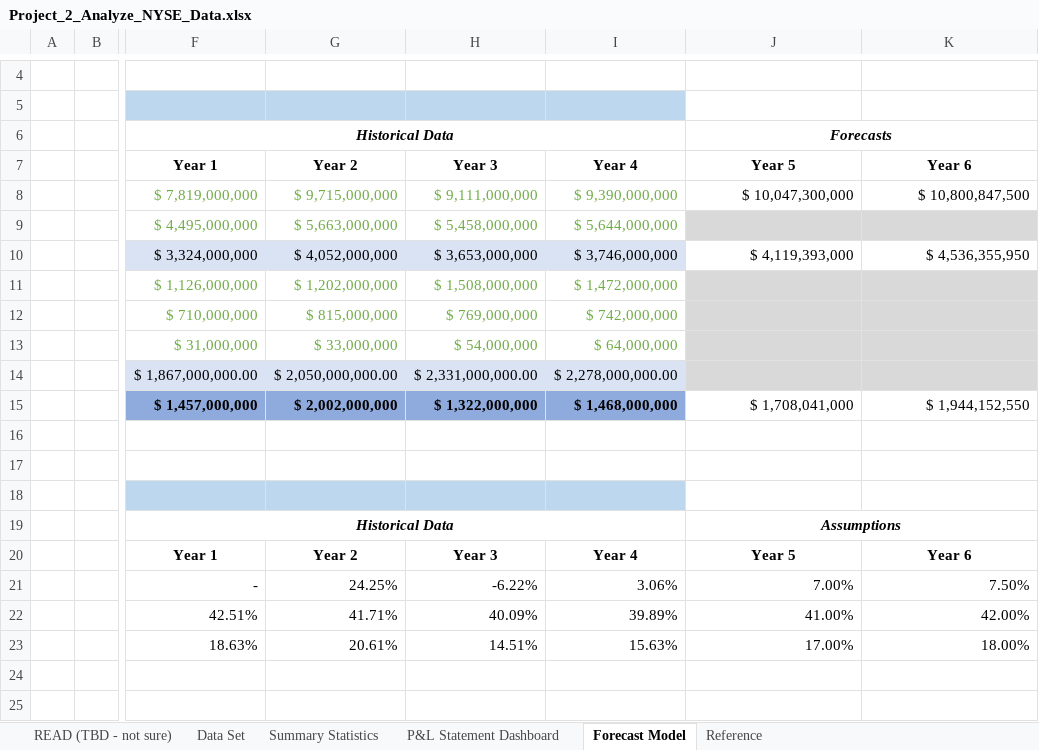
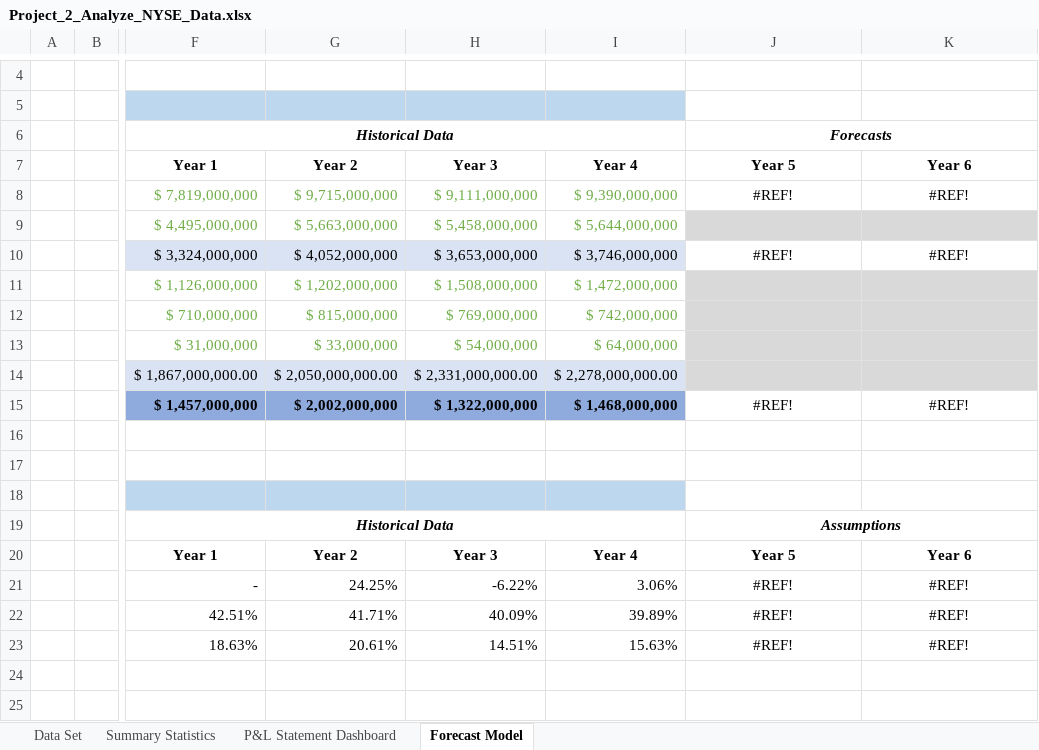
Before and after one commit to dimikara/NYSE-Data-Analysis, an Excel workbook: Project_2_Analyze_NYSE_Data.xlsx, sheet Forecast Model, drawn as a sheet; only a part is shown, gaps mark what is left out; values as stored, in another font and other column widths than the file's, no borders; the diff names each change by its address in the sheet, - before the commit and + after, or states it on an @@ line.

```diff
--- a/Project_2_Analyze_NYSE_Data.xlsx (sheet Forecast Model)
+++ b/Project_2_Analyze_NYSE_Data.xlsx (sheet Forecast Model)
-sheet tab: READ (TBD - not sure)
-sheet tab: Reference
-J8: $ 10,047,300,000
+J8: #REF!
-J8:K8 alignment: right
+J8:K8 alignment: center
-K8: $ 10,800,847,500
+K8: #REF!
-J10: $ 4,119,393,000
+J10: #REF!
-J10:K10 alignment: right
+J10:K10 alignment: center
-K10: $ 4,536,355,950
+K10: #REF!
-J15: $ 1,708,041,000
+J15: #REF!
-J15:K15 alignment: right
+J15:K15 alignment: center
-K15: $ 1,944,152,550
+K15: #REF!
-J21: 7.00%
+J21: #REF!
-J21:K23 alignment: right
+J21:K23 alignment: center
-K21: 7.50%
+K21: #REF!
-J22: 41.00%
+J22: #REF!
-K22: 42.00%
+K22: #REF!
-J23: 17.00%
+J23: #REF!
-K23: 18.00%
+K23: #REF!
```
Also changed, not shown: sheet Summary Statistics, charts or pictures.
